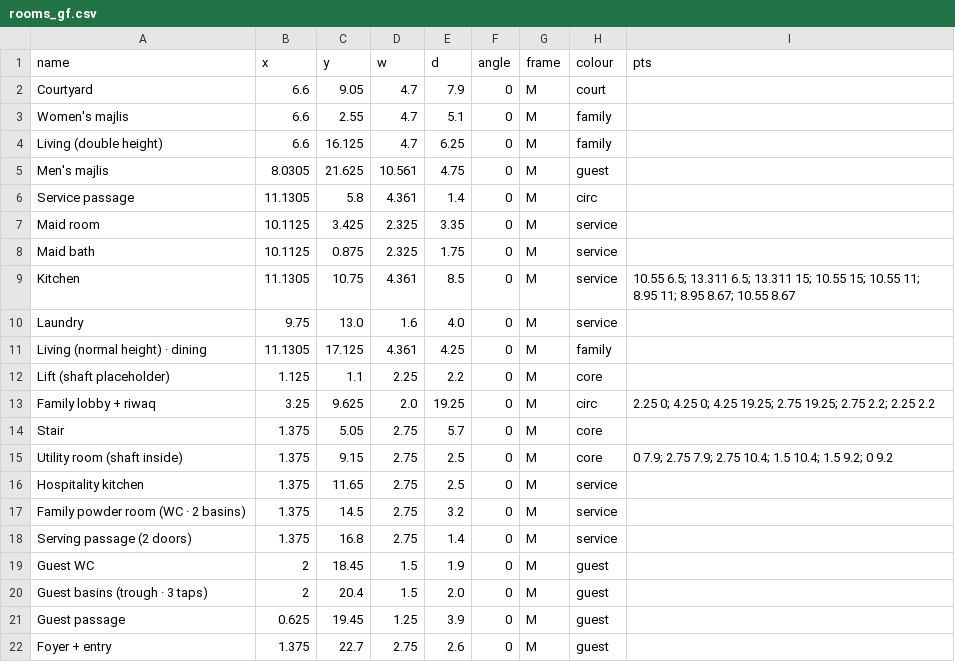
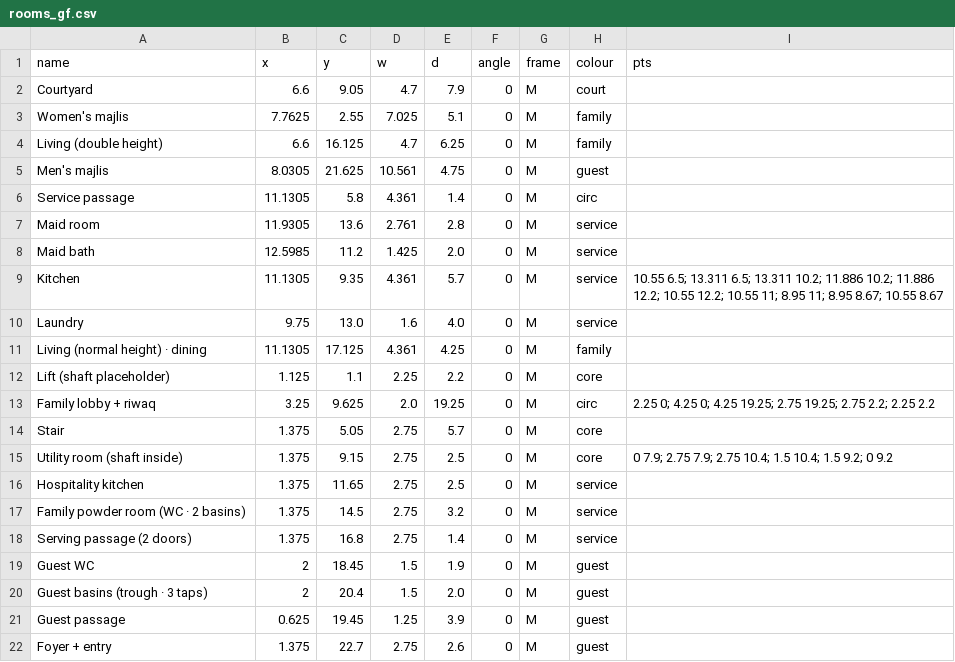
Before and after one commit to ahl20006/House_git, a CSV file: taif_house/data/rooms_gf.csv, drawn as a sheet.

```diff
--- a/taif_house/data/rooms_gf.csv
+++ b/taif_house/data/rooms_gf.csv
@@ -2,3 +2,3 @@ name,x,y,w,d,angle,frame,colour,pts
 Courtyard,6.6,9.05,4.7,7.9,0,M,court,
-Women's majlis,6.6,2.55,4.7,5.1,0,M,family,
+Women's majlis,7.7625,2.55,7.025,5.1,0,M,family,
 Living (double height),6.6,16.125,4.7,6.25,0,M,family,
@@ -6,5 +6,5 @@ Men's majlis,8.0305,21.625,10.561,4.75,0,M,guest,
 Service passage,11.1305,5.8,4.361,1.4,0,M,circ,
-Maid room,10.1125,3.425,2.325,3.35,0,M,service,
-Maid bath,10.1125,0.875,2.325,1.75,0,M,service,
-Kitchen,11.1305,10.75,4.361,8.5,0,M,service,10.55 6.5; 13.311 6.5; 13.311 15; 10.55 15; 10.55 11; 8.95 11; 8.95 8.67; 10.55 8.67
+Maid room,11.9305,13.6,2.761,2.8,0,M,service,
+Maid bath,12.5985,11.2,1.425,2.0,0,M,service,
+Kitchen,11.1305,9.35,4.361,5.7,0,M,service,10.55 6.5; 13.311 6.5; 13.311 10.2; 11.886 10.2; 11.886 12.2; 10.55 12.2; 10.55 11; 8.95 11; 8.95 8.67; 10.55 8.67
 Laundry,9.75,13.0,1.6,4.0,0,M,service,
```
Also changed, not shown: 6 other files.
